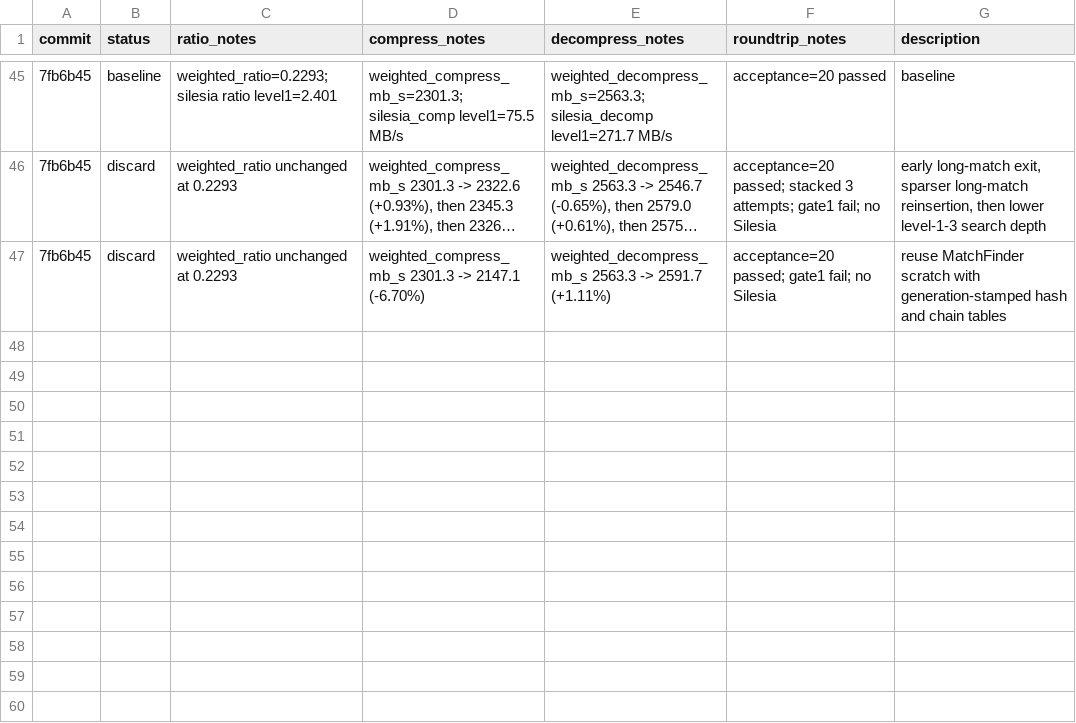
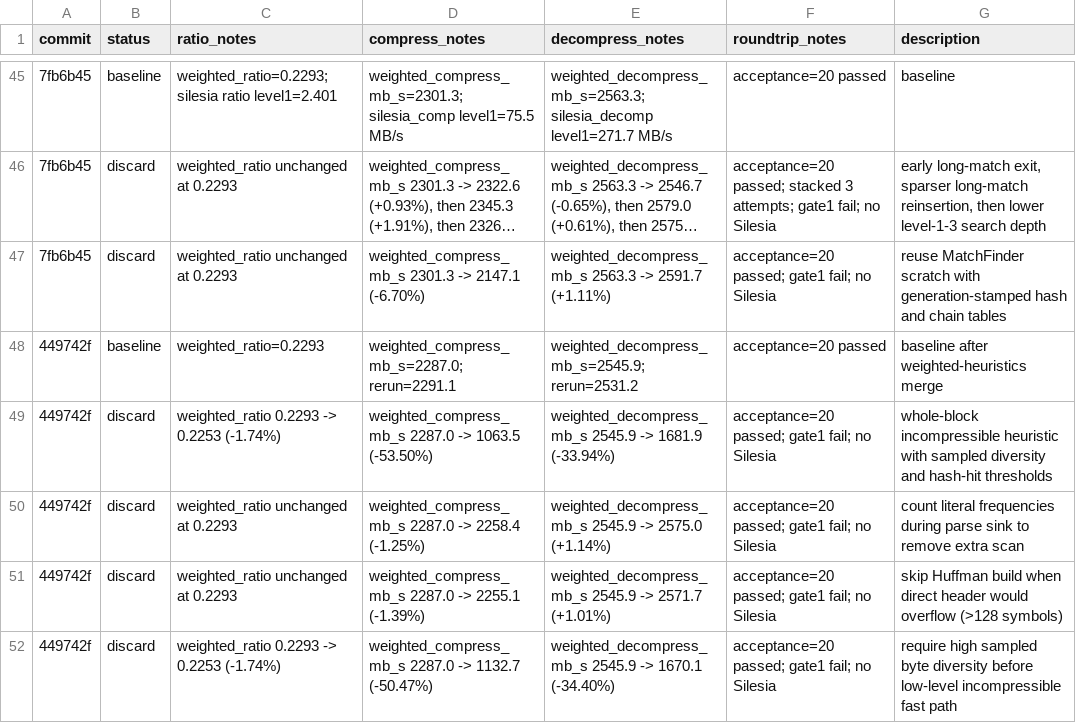
Before and after one commit to ehudt/compression, a TSV file: results.tsv, drawn as a sheet; only a part is shown, gaps mark what is left out; long unchanged cells end in …; the diff names each change by its address in the sheet, - before the commit and + after, or states it on an @@ line.

Commit message:
Update autoresearch results and ideas (4 experiments, 0 kept)

```diff
--- a/results.tsv
+++ b/results.tsv
+row 48: 449742f | baseline | weighted_ratio=0.2293 | weighted_compress_mb_s=2287.0; rerun=2291.1 | weighted_decompress_mb_s=2545.9; rerun=2531.2 | acceptance=20 passed | baseline after weighted-heuristics merge
+row 49: 449742f | discard | weighted_ratio 0.2293 -> 0.2253 (-1.74%) | weighted_compress_mb_s 2287.0 -> 1063.5 (-53.50%) | weighted_decompress_mb_s 2545.9 -> 1681.9 (-33.94%) | acceptance=20 passed; gate1 fail; no Silesia | whole-block incompressible heuristic with sampled diversity and hash-hit thresholds
+row 50: 449742f | discard | weighted_ratio unchanged at 0.2293 | weighted_compress_mb_s 2287.0 -> 2258.4 (-1.25%) | weighted_decompress_mb_s 2545.9 -> 2575.0 (+1.14%) | acceptance=20 passed; gate1 fail; no Silesia | count literal frequencies during parse sink to remove extra scan
+row 51: 449742f | discard | weighted_ratio unchanged at 0.2293 | weighted_compress_mb_s 2287.0 -> 2255.1 (-1.39%) | weighted_decompress_mb_s 2545.9 -> 2571.7 (+1.01%) | acceptance=20 passed; gate1 fail; no Silesia | skip Huffman build when direct header would overflow (>128 symbols)
+row 52: 449742f | discard | weighted_ratio 0.2293 -> 0.2253 (-1.74%) | weighted_compress_mb_s 2287.0 -> 1132.7 (-50.47%) | weighted_decompress_mb_s 2545.9 -> 1670.1 (-34.40%) | acceptance=20 passed; gate1 fail; no Silesia | require high sampled byte diversity before low-level incompressible fast path
```
Also changed, not shown: 1 other file.
